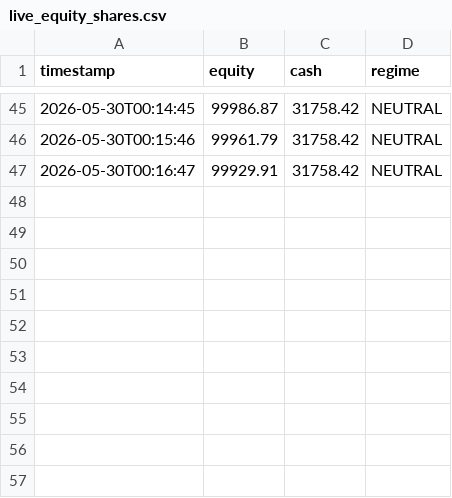
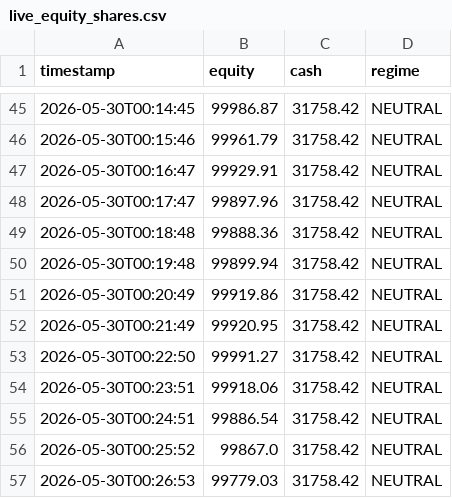
Before and after one commit to khinebo/trading_dashboard, a CSV file: live_equity_shares.csv, drawn as a sheet; only a part is shown, gaps mark what is left out.

```diff
--- a/live_equity_shares.csv
+++ b/live_equity_shares.csv
@@ -47 +47,11 @@ timestamp,equity,cash,regime
 2026-05-30T00:16:47,99929.91,31758.42,NEUTRAL
+2026-05-30T00:17:47,99897.96,31758.42,NEUTRAL
+2026-05-30T00:18:48,99888.36,31758.42,NEUTRAL
+2026-05-30T00:19:48,99899.94,31758.42,NEUTRAL
+2026-05-30T00:20:49,99919.86,31758.42,NEUTRAL
+2026-05-30T00:21:49,99920.95,31758.42,NEUTRAL
+2026-05-30T00:22:50,99991.27,31758.42,NEUTRAL
+2026-05-30T00:23:51,99918.06,31758.42,NEUTRAL
+2026-05-30T00:24:51,99886.54,31758.42,NEUTRAL
+2026-05-30T00:25:52,99867.0,31758.42,NEUTRAL
+2026-05-30T00:26:53,99779.03,31758.42,NEUTRAL
```
Also changed, not shown: live_equity_crypto.csv, live_trades_shares.csv.
